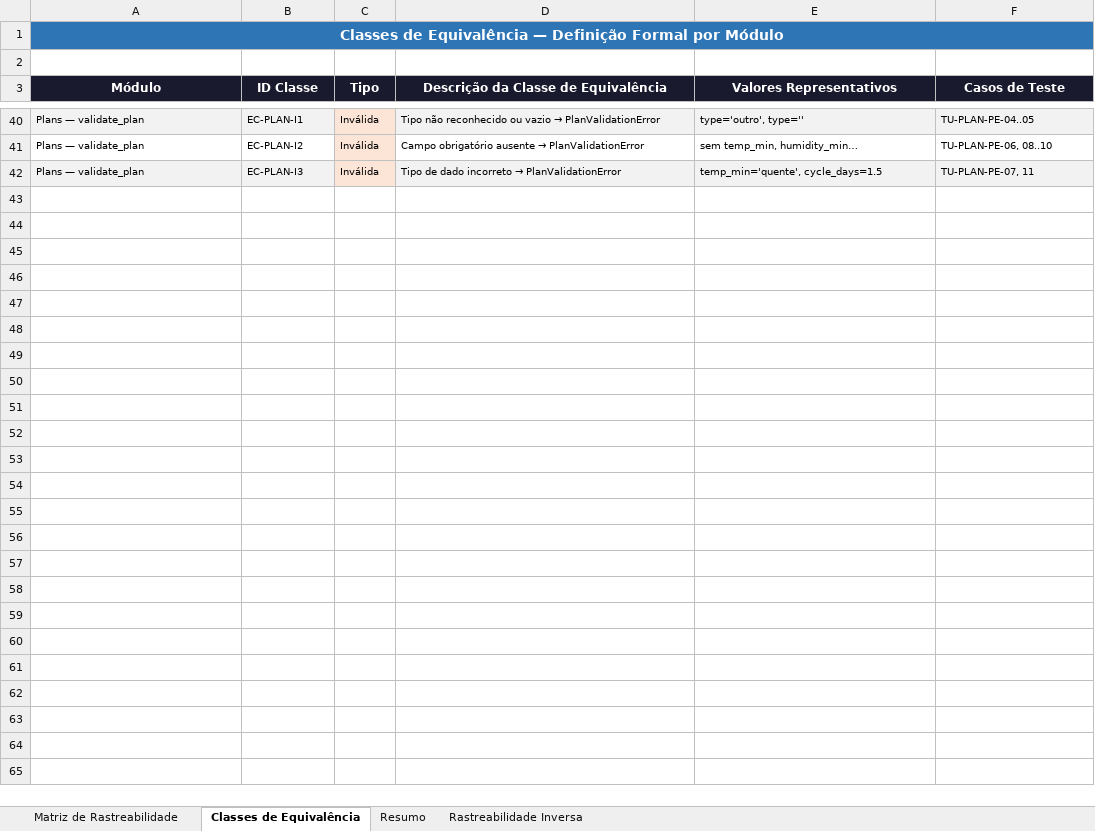
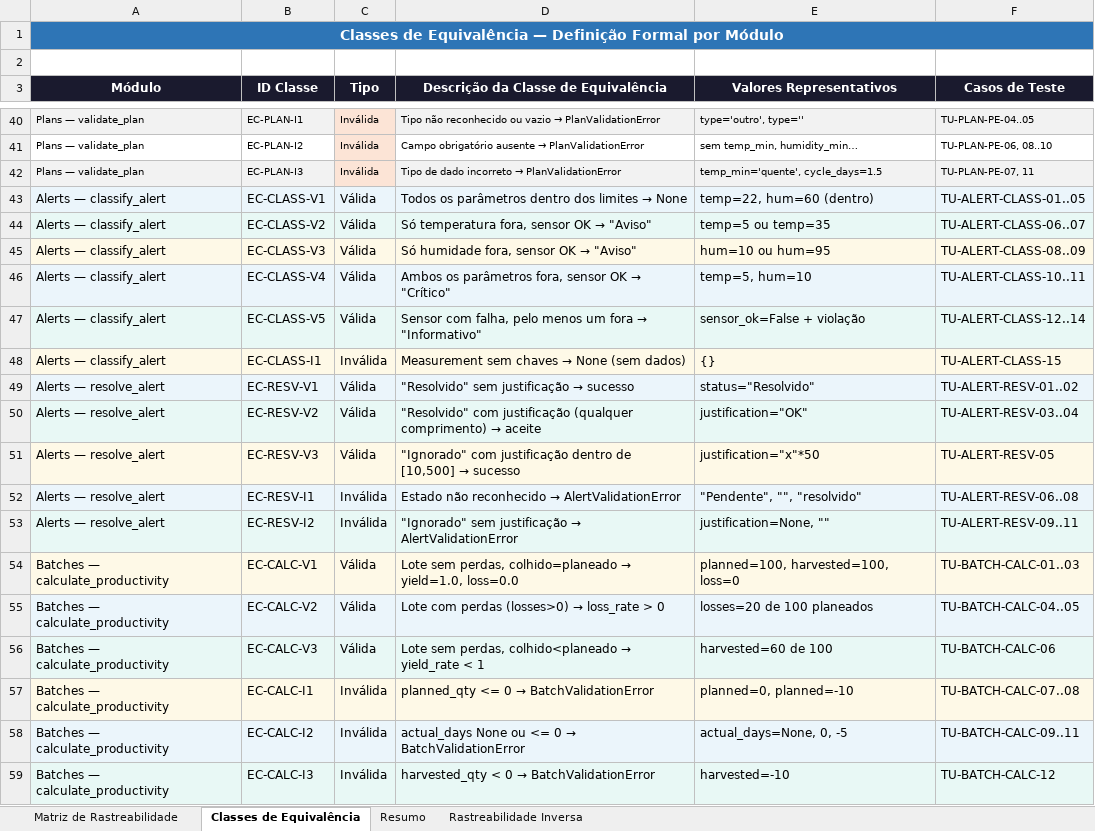
Before and after one commit to tiagohmc765/ES2-Epico2, an Excel workbook: docs/matriz_rastreabilidade.xlsx, sheet Classes de Equivalência, drawn as a sheet; only a part is shown, gaps mark what is left out; values as stored, in another font and other column widths than the file's, no borders; the diff covers the shown part only; the diff names each change by its address in the sheet, - before the commit and + after, or states it on an @@ line.

```diff
--- a/docs/matriz_rastreabilidade.xlsx (sheet Classes de Equivalência)
+++ b/docs/matriz_rastreabilidade.xlsx (sheet Classes de Equivalência)
+row 43: Alerts — classify_alert | EC-CLASS-V1 | Válida | Todos os parâmetros dentro dos limites → None | temp=22, hum=60 (dentro) | TU-ALERT-CLASS-01..05
+row 44: Alerts — classify_alert | EC-CLASS-V2 | Válida | Só temperatura fora, sensor OK → "Aviso" | temp=5 ou temp=35 | TU-ALERT-CLASS-06..07
+row 45: Alerts — classify_alert | EC-CLASS-V3 | Válida | Só humidade fora, sensor OK → "Aviso" | hum=10 ou hum=95 | TU-ALERT-CLASS-08..09
+row 46: Alerts — classify_alert | EC-CLASS-V4 | Válida | Ambos os parâmetros fora, sensor OK → "Crítico" | temp=5, hum=10 | TU-ALERT-CLASS-10..11
+row 47: Alerts — classify_alert | EC-CLASS-V5 | Válida | Sensor com falha, pelo menos um fora → "Informativo" | sensor_ok=False + violação | TU-ALERT-CLASS-12..14
+row 48: Alerts — classify_alert | EC-CLASS-I1 | Inválida | Measurement sem chaves → None (sem dados) | {} | TU-ALERT-CLASS-15
+row 49: Alerts — resolve_alert | EC-RESV-V1 | Válida | "Resolvido" sem justificação → sucesso | status="Resolvido" | TU-ALERT-RESV-01..02
+row 50: Alerts — resolve_alert | EC-RESV-V2 | Válida | "Resolvido" com justificação (qualquer comprimento) → aceite | justification="OK" | TU-ALERT-RESV-03..04
+row 51: Alerts — resolve_alert | EC-RESV-V3 | Válida | "Ignorado" com justificação dentro de [10,500] → sucesso | justification="x"*50 | TU-ALERT-RESV-05
+row 52: Alerts — resolve_alert | EC-RESV-I1 | Inválida | Estado não reconhecido → AlertValidationError | "Pendente", "", "resolvido" | TU-ALERT-RESV-06..08
+row 53: Alerts — resolve_alert | EC-RESV-I2 | Inválida | "Ignorado" sem justificação → AlertValidationError | justification=None, "" | TU-ALERT-RESV-09..11
+row 54: Batches — calculate_productivity | EC-CALC-V1 | Válida | Lote sem perdas, colhido=planeado → yield=1.0, loss=0.0 | planned=100, harvested=100, loss=0 | TU-BATCH-CALC-01..03
+row 55: Batches — calculate_productivity | EC-CALC-V2 | Válida | Lote com perdas (losses>0) → loss_rate > 0 | losses=20 de 100 planeados | TU-BATCH-CALC-04..05
+row 56: Batches — calculate_productivity | EC-CALC-V3 | Válida | Lote sem perdas, colhido<planeado → yield_rate < 1 | harvested=60 de 100 | TU-BATCH-CALC-06
+row 57: Batches — calculate_productivity | EC-CALC-I1 | Inválida | planned_qty <= 0 → BatchValidationError | planned=0, planned=-10 | TU-BATCH-CALC-07..08
+row 58: Batches — calculate_productivity | EC-CALC-I2 | Inválida | actual_days None ou <= 0 → BatchValidationError | actual_days=None, 0, -5 | TU-BATCH-CALC-09..11
+row 59: Batches — calculate_productivity | EC-CALC-I3 | Inválida | harvested_qty < 0 → BatchValidationError | harvested=-10 | TU-BATCH-CALC-12
```
Also changed, not shown: 13 added rows elsewhere in this sheet, sheet Matriz de Rastreabilidade, sheet Resumo, sheet Rastreabilidade Inversa, 21 other files.
